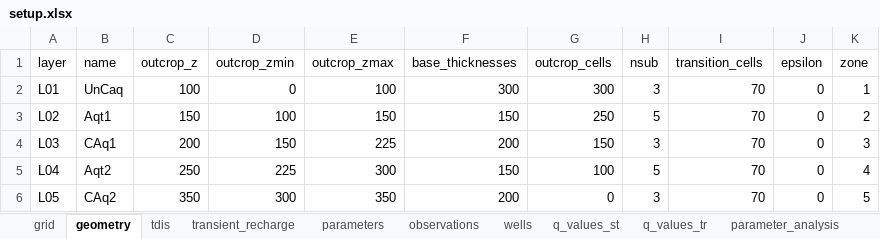
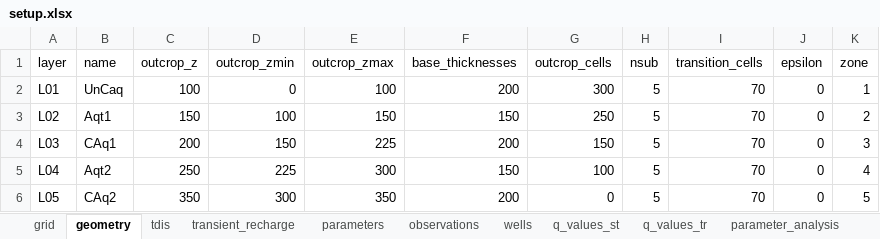
Before and after one commit to femarivera/ConfinedLab, an Excel workbook: setup.xlsx, sheet geometry, drawn as a sheet; values as stored, in another font and other column widths than the file's, no borders; the diff names each change by its address in the sheet, - before the commit and + after, or states it on an @@ line.

```diff
--- a/setup.xlsx (sheet geometry)
+++ b/setup.xlsx (sheet geometry)
-F2 (base_thicknesses): 300
+F2 (base_thicknesses): 200
-H2 (nsub): 3
+H2 (nsub): 5
-H4 (nsub): 3
+H4 (nsub): 5
-H6 (nsub): 3
+H6 (nsub): 5
```
Also changed, not shown: sheet observations, sheet workplace, sheet q_values_tr, sheet wells, sheet q_values_st, sheet tdis, 3 more sheets, assets/2D/setup.xlsx, assets/3D/setup.xlsx, 11 other files.
